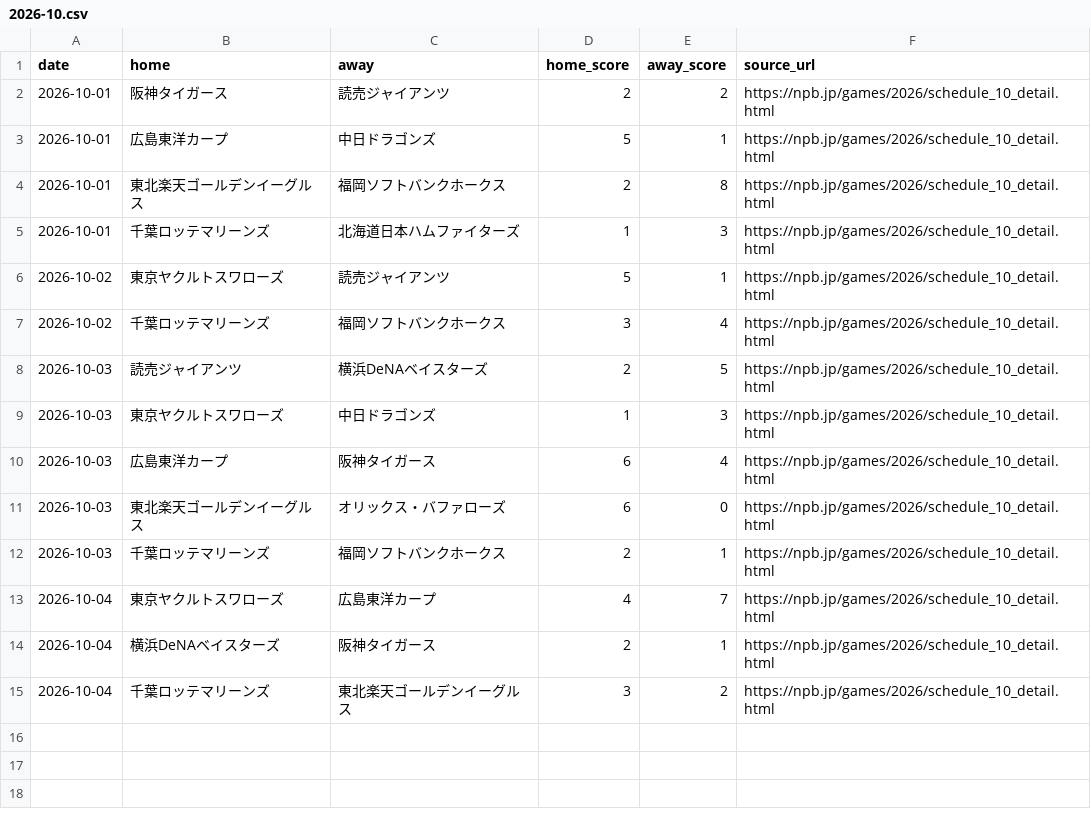
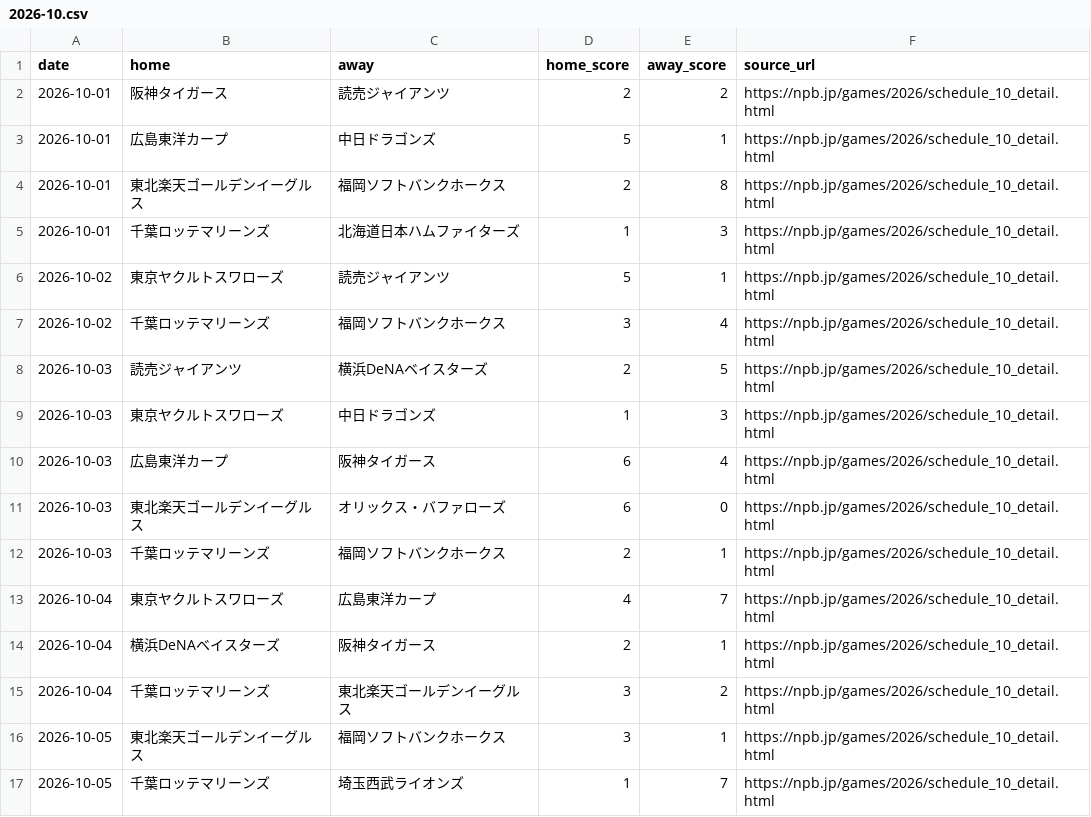
Before and after one commit to sasasotaro1202-star/Baseball-Prediction-System, a CSV file: data/experience/official_results/2026-10.csv, drawn as a sheet.

```diff
--- a/data/experience/official_results/2026-10.csv
+++ b/data/experience/official_results/2026-10.csv
@@ -15 +15,3 @@ date,home,away,home_score,away_score,source_url
 2026-10-04,千葉ロッテマリーンズ,東北楽天ゴールデンイーグルス,3,2,https://npb.jp/games/2026/schedule_10_detail.html
+2026-10-05,東北楽天ゴールデンイーグルス,福岡ソフトバンクホークス,3,1,https://npb.jp/games/2026/schedule_10_detail.html
+2026-10-05,千葉ロッテマリーンズ,埼玉西武ライオンズ,1,7,https://npb.jp/games/2026/schedule_10_detail.html
```
Also changed, not shown: data/experience/snapshot_experience_ledger.csv, 6 other files.
